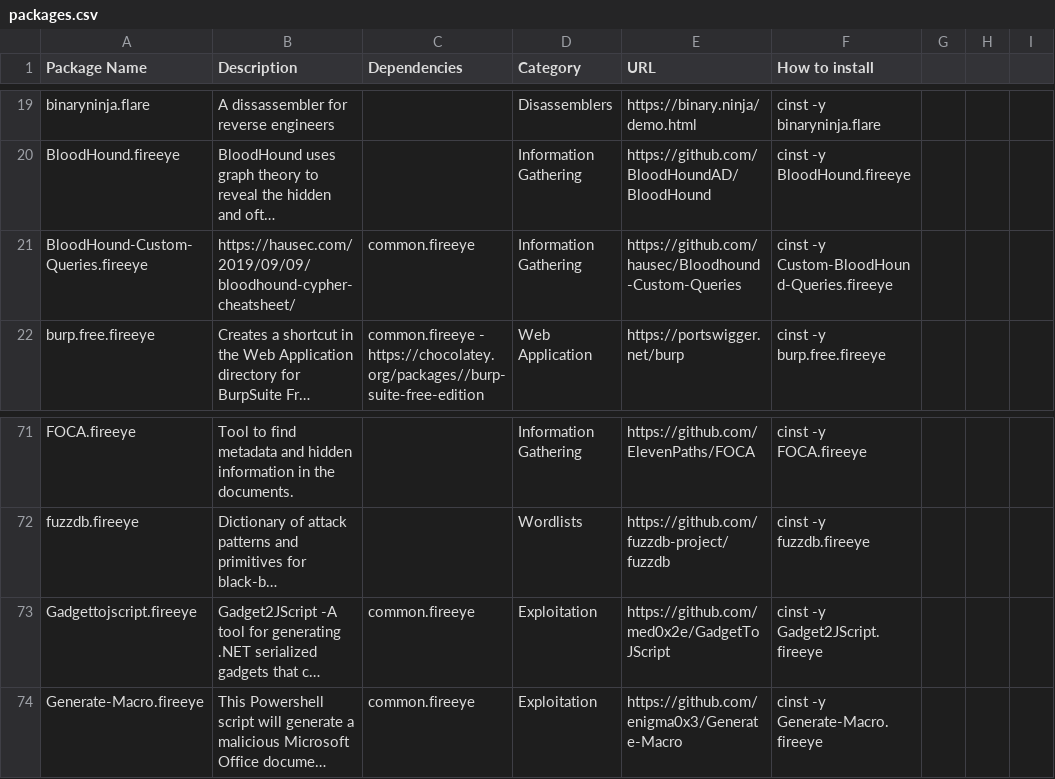
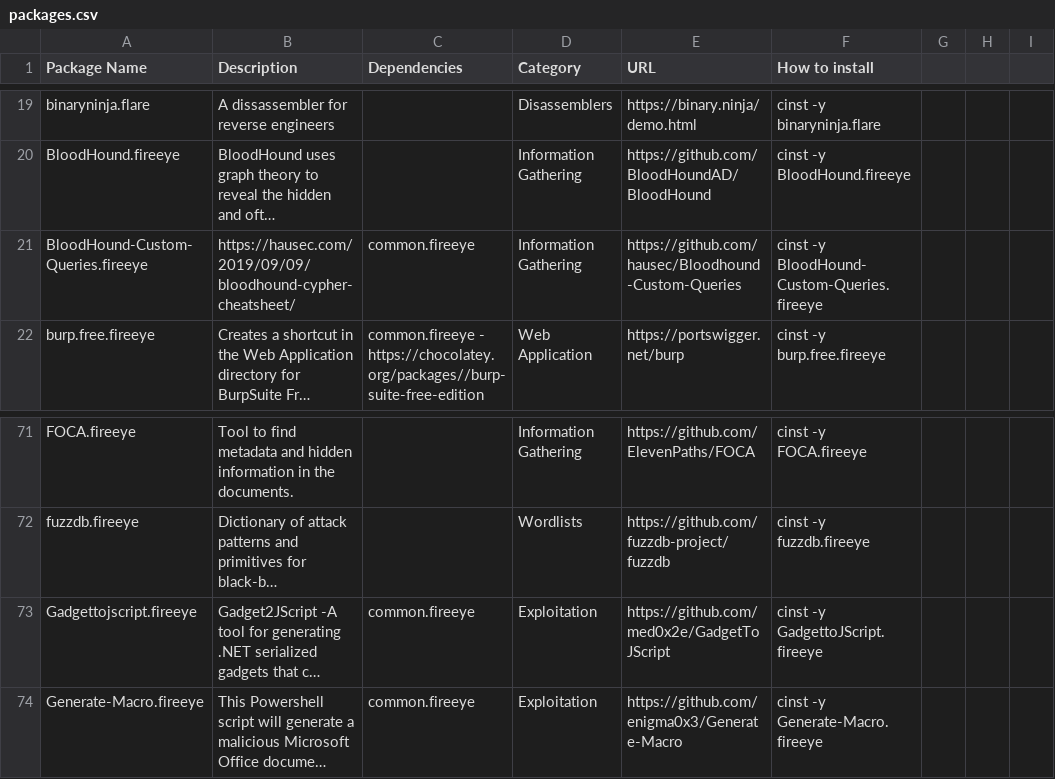
Before and after one commit to Epsilon0xCell/commando-vm, a CSV file: packages.csv, drawn as a sheet; only a part is shown, gaps mark what is left out; long unchanged cells end in …; the diff names each change by its address in the sheet, - before the commit and + after, or states it on an @@ line.

Commit message:
Update packages.csv
#168

```diff
--- a/packages.csv
+++ b/packages.csv
-F21 (How to install): cinst -y Custom-BloodHound-Queries.fireeye
+F21 (How to install): cinst -y BloodHound-Custom-Queries.fireeye
-F73 (How to install): cinst -y Gadget2JScript.fireeye
+F73 (How to install): cinst -y GadgettoJScript.fireeye
```
